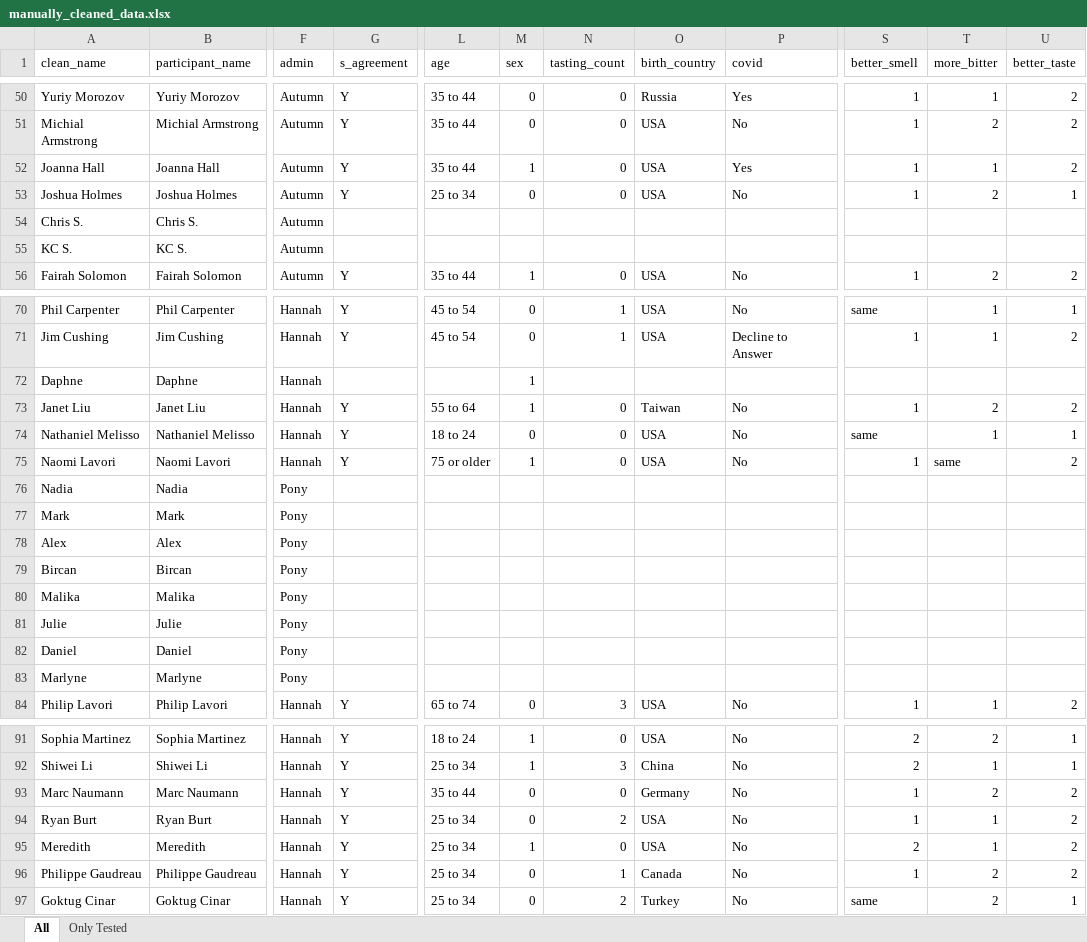
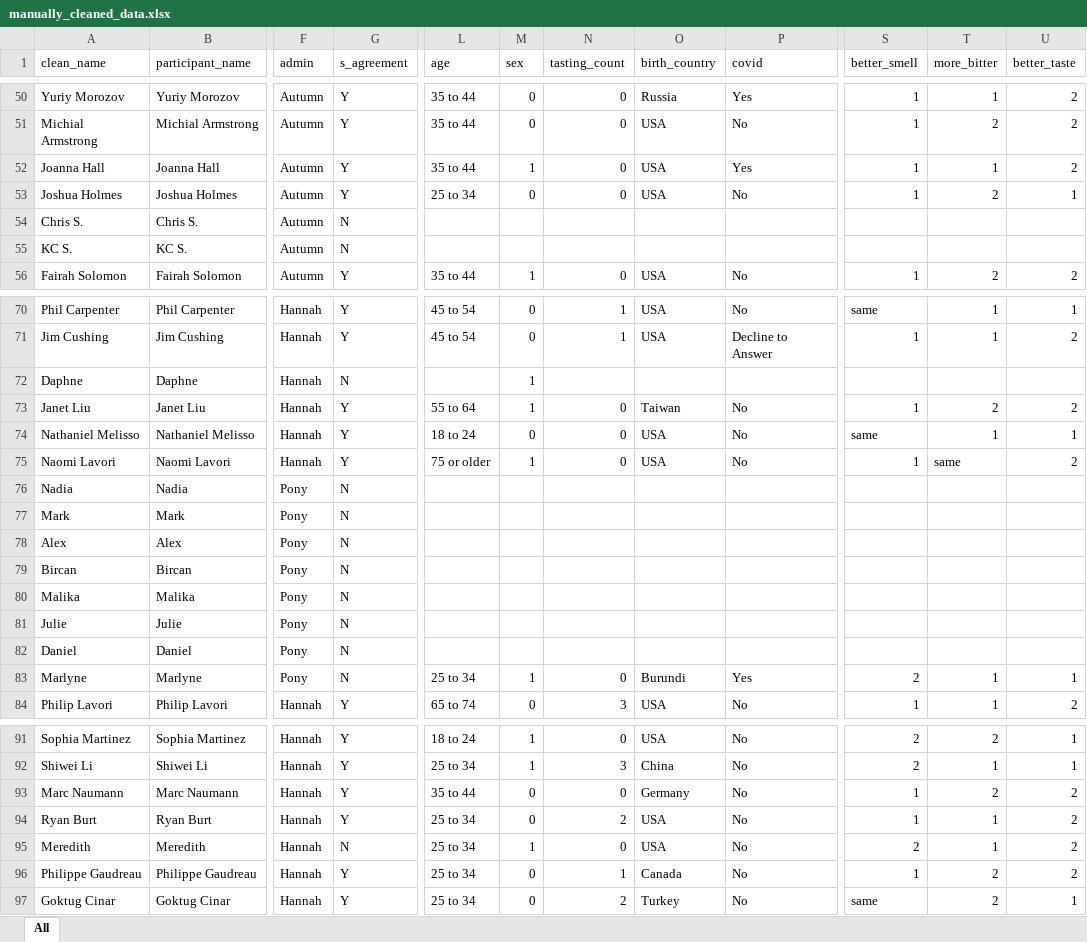
Before and after one commit to autumninthecloud/Olive_Oil_Experiment_W241, an Excel workbook: data/final_data/manually_cleaned_data.xlsx, sheet All, drawn as a sheet; only a part is shown, gaps mark what is left out; values as stored, in another font and other column widths than the file's, no borders; the diff covers the shown part only; the diff names each change by its address in the sheet, - before the commit and + after, or states it on an @@ line.

```diff
--- a/data/final_data/manually_cleaned_data.xlsx (sheet All)
+++ b/data/final_data/manually_cleaned_data.xlsx (sheet All)
-sheet tab: Only Tested
-G54:G55 (s_agreement): (empty)
+G54:G55 (s_agreement): N
-G72 (s_agreement): (empty)
+G72 (s_agreement): N
-G76:G83 (s_agreement): (empty)
+G76:G83 (s_agreement): N
-L83 (age): (empty)
+L83 (age): 25 to 34
-M83 (sex): (empty)
+M83 (sex): 1
-N83 (tasting_count): (empty)
+N83 (tasting_count): 0
-O83 (birth_country): (empty)
+O83 (birth_country): Burundi
-P83 (covid): (empty)
+P83 (covid): Yes
-S83 (better_smell): (empty)
+S83 (better_smell): 2
-T83 (more_bitter): (empty)
+T83 (more_bitter): 1
-U83 (better_taste): (empty)
+U83 (better_taste): 1
-G95 (s_agreement): Y
+G95 (s_agreement): N
```
Also changed, not shown: 11 edited cells elsewhere in this sheet, data/final_data/Experiment Agreement (Responses).xlsx, data/final_data/Olive Oil Experiment Participant List.xlsx, 3 other files.
